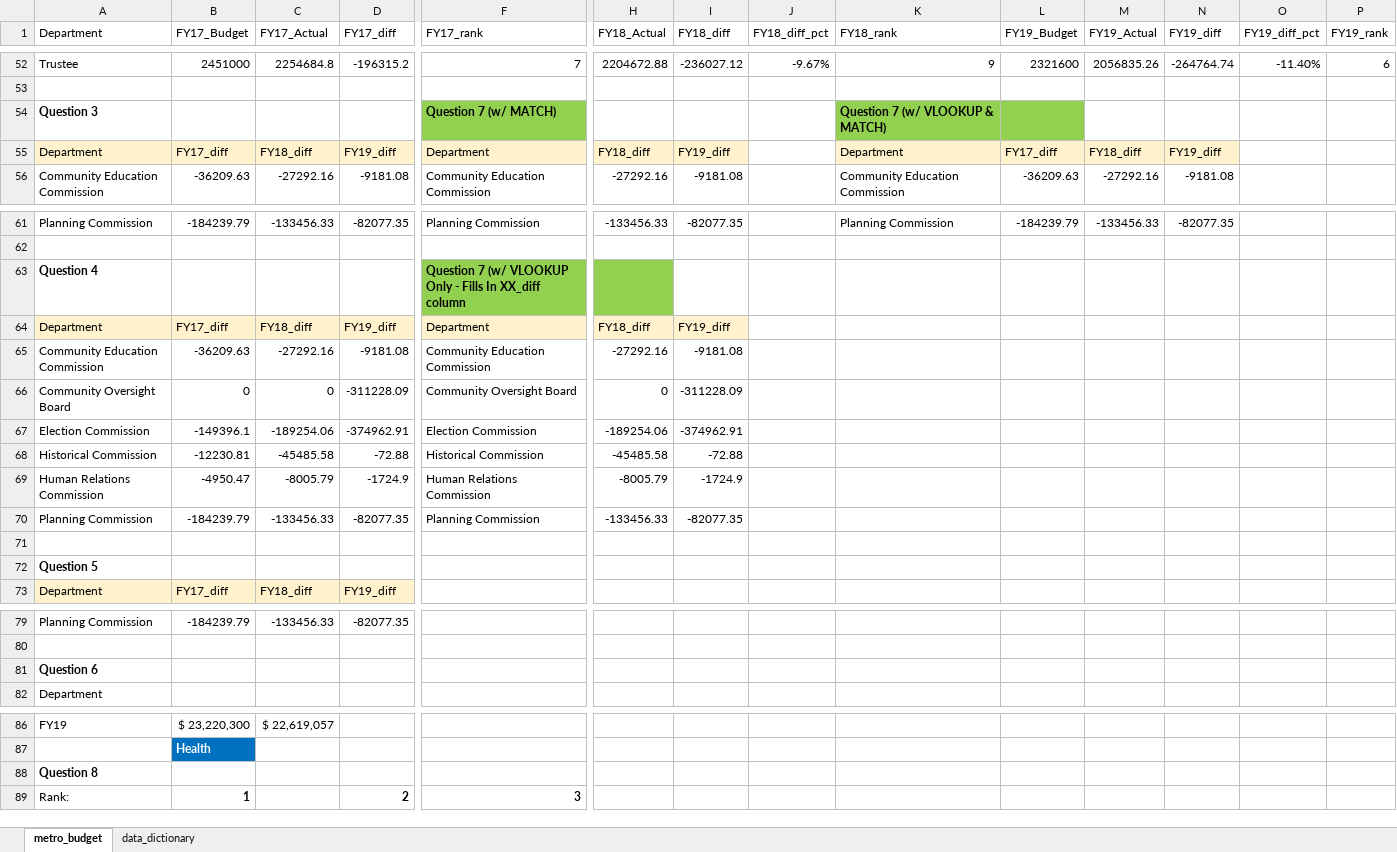
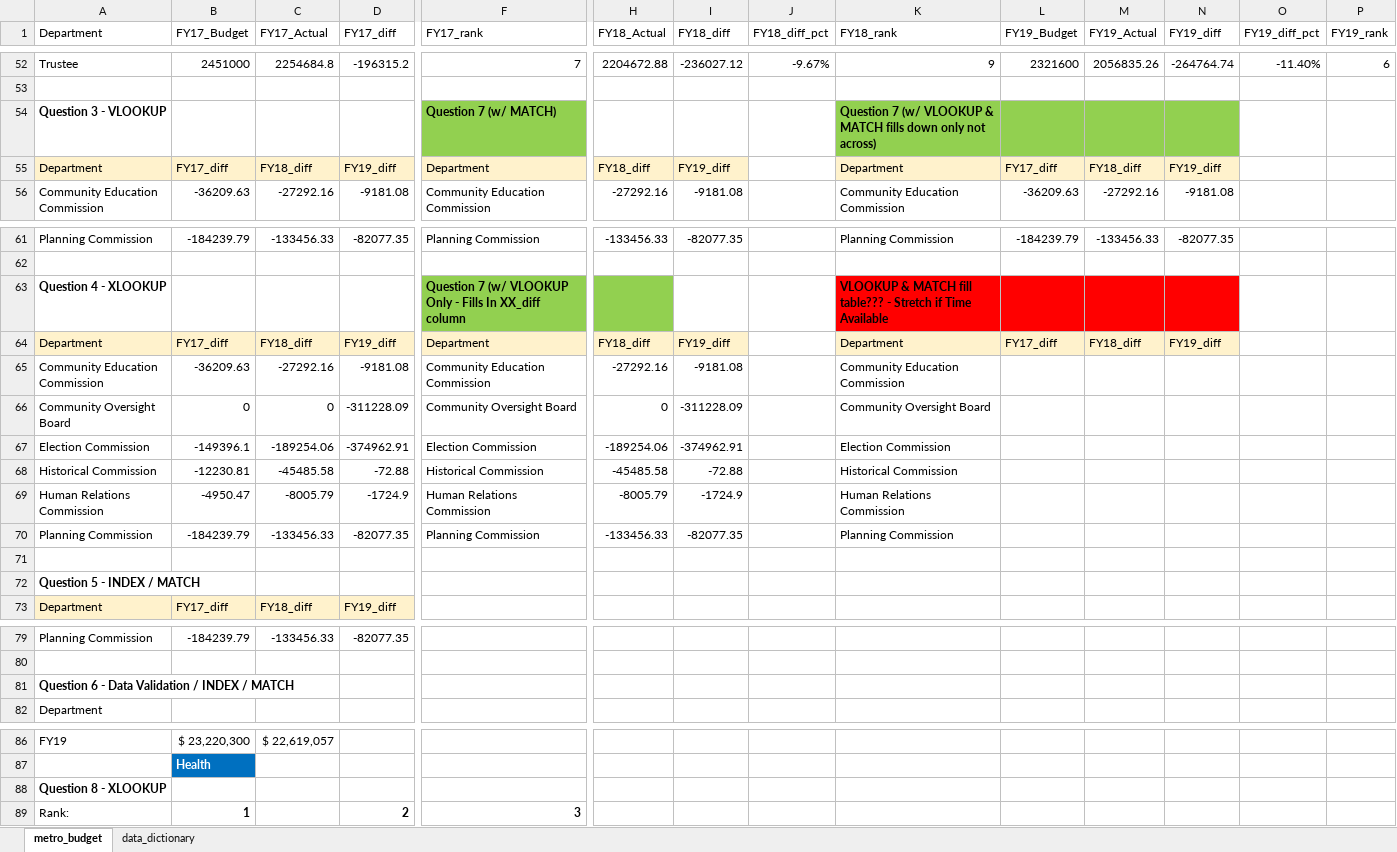
Before and after one commit to NSS-Data-Analytics-Cohort-8/budget_lookups-lawrence-haggerty, an Excel workbook: metro_budget_exercise.xlsx, sheet metro_budget, drawn as a sheet; only a part is shown, gaps mark what is left out; values as stored, in another font and other column widths than the file's, no borders; charts and pictures not drawn; removed rows and columns are numbered as before the commit, all else as after; rows hold the shown columns only; the diff covers the shown part only; the diff names each change by its address in the sheet, - before the commit and + after, or states it on an @@ line.

Commit message:
missing bonus on 8, partial on 9

```diff
--- a/metro_budget_exercise.xlsx (sheet metro_budget)
+++ b/metro_budget_exercise.xlsx (sheet metro_budget)
-A54 (Department): Question 3
+A54 (Department): Question 3 - VLOOKUP
-K54 (FY18_rank): Question 7 (w/ VLOOKUP & MATCH)
+K54 (FY18_rank): Question 7 (w/ VLOOKUP & MATCH fills down only not across)
-M54:N54 fill: none
+M54:N54 fill: #92D050
-row 63: Question 4 |  |  |  | Question 7 (w/ VLOOKUP Only - Fills In XX_diff column
+row 63: Question 4 - XLOOKUP |  |  |  | Question 7 (w/ VLOOKUP Only - Fills In XX_diff column |  |  |  | VLOOKUP & MATCH fill table??? - Stretch if Time Available
-K64 (FY18_rank): (empty)
+K64 (FY18_rank): Department
-K64:N64 fill: none
+K64:N64 fill: #FFF2CC
-L64 (FY19_Budget): (empty)
+L64 (FY19_Budget): FY17_diff
-M64 (FY19_Actual): (empty)
+M64 (FY19_Actual): FY18_diff
-N64 (FY19_diff): (empty)
+N64 (FY19_diff): FY19_diff
-K65 (FY18_rank): (empty)
+K65 (FY18_rank): Community Education Commission
-K66 (FY18_rank): (empty)
+K66 (FY18_rank): Community Oversight Board
-K67 (FY18_rank): (empty)
+K67 (FY18_rank): Election Commission
-K68 (FY18_rank): (empty)
+K68 (FY18_rank): Historical Commission
-K69 (FY18_rank): (empty)
+K69 (FY18_rank): Human Relations Commission
-K70 (FY18_rank): (empty)
+K70 (FY18_rank): Planning Commission
-A72 (Department): Question 5
+A72 (Department): Question 5 - INDEX / MATCH
-A81 (Department): Question 6
+A81 (Department): Question 6 - Data Validation / INDEX / MATCH
-A88 (Department): Question 8
+A88 (Department): Question 8 - XLOOKUP
```
Also changed, not shown: 9 added rows, 1 removed row and 2 edited cells elsewhere in this sheet.
